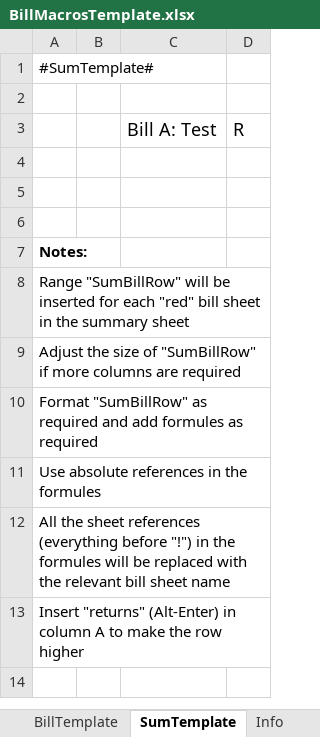
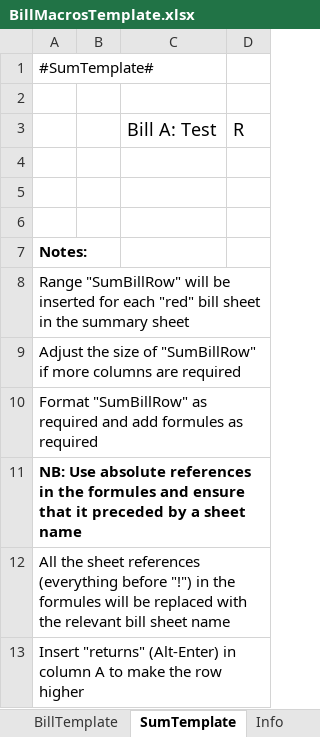
Before and after one commit to kobusburger/BillMacros, an Excel workbook: BillMacros/BillMacrosTemplate.xlsx, sheet SumTemplate, drawn as a sheet; values as stored, in another font and other column widths than the file's, no borders; the diff names each change by its address in the sheet, - before the commit and + after, or states it on an @@ line.

Commit message:
corrected ReplaceFormulaRefs loop in CheckTemplateSheet

```diff
--- a/BillMacros/BillMacrosTemplate.xlsx (sheet SumTemplate)
+++ b/BillMacros/BillMacrosTemplate.xlsx (sheet SumTemplate)
-A11: Use absolute references in the formules
+A11: NB: Use absolute references in the formules and ensure that it preceded by a sheet name
-A11 bold: off
+A11 bold: on
```
Also changed, not shown: sheet BillTemplate, 4 other files.
